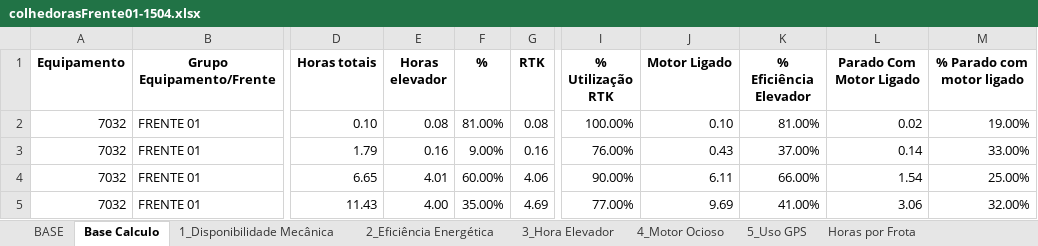
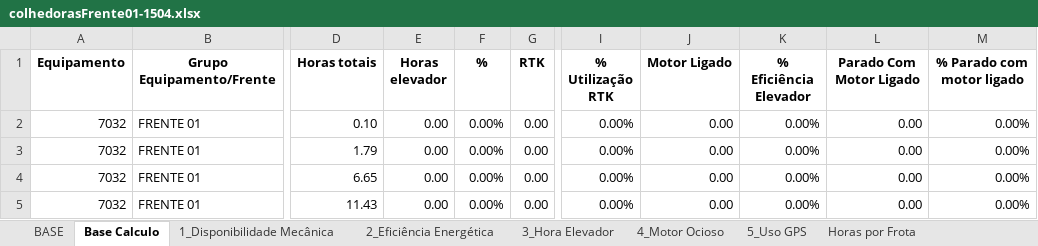
Before and after one commit to pro-gilliardaraujo/processamentoexcel, an Excel workbook: output/colhedorasFrente01-1504.xlsx, sheet Base Calculo, drawn as a sheet; only a part is shown, gaps mark what is left out; values as stored, in another font and other column widths than the file's, no borders; the diff covers the shown part only; the diff names each change by its address in the sheet, - before the commit and + after, or states it on an @@ line.

Commit message:
fix: corrige processamento da coluna 'Parada com Motor Ligado' para usar a coluna AD existente

```diff
--- a/output/colhedorasFrente01-1504.xlsx (sheet Base Calculo)
+++ b/output/colhedorasFrente01-1504.xlsx (sheet Base Calculo)
-E2 (Horas elevador): 0.08
+E2 (Horas elevador): 0.00
-F2 (%): 81.00%
+F2 (%): 0.00%
-G2 (RTK): 0.08
+G2 (RTK): 0.00
-I2 (% Utilização RTK): 100.00%
+I2 (% Utilização RTK): 0.00%
-J2 (Motor Ligado): 0.10
+J2 (Motor Ligado): 0.00
-K2 (% Eficiência Elevador): 81.00%
+K2 (% Eficiência Elevador): 0.00%
-L2 (Parado Com Motor Ligado): 0.02
+L2 (Parado Com Motor Ligado): 0.00
-M2 (% Parado com motor ligado): 19.00%
+M2 (% Parado com motor ligado): 0.00%
-E3 (Horas elevador): 0.16
+E3 (Horas elevador): 0.00
-F3 (%): 9.00%
+F3 (%): 0.00%
-G3 (RTK): 0.16
+G3 (RTK): 0.00
-I3 (% Utilização RTK): 76.00%
+I3 (% Utilização RTK): 0.00%
-J3 (Motor Ligado): 0.43
+J3 (Motor Ligado): 0.00
-K3 (% Eficiência Elevador): 37.00%
+K3 (% Eficiência Elevador): 0.00%
-L3 (Parado Com Motor Ligado): 0.14
+L3 (Parado Com Motor Ligado): 0.00
-M3 (% Parado com motor ligado): 33.00%
+M3 (% Parado com motor ligado): 0.00%
-E4 (Horas elevador): 4.01
+E4 (Horas elevador): 0.00
-F4 (%): 60.00%
+F4 (%): 0.00%
-G4 (RTK): 4.06
+G4 (RTK): 0.00
-I4 (% Utilização RTK): 90.00%
+I4 (% Utilização RTK): 0.00%
-J4 (Motor Ligado): 6.11
+J4 (Motor Ligado): 0.00
-K4 (% Eficiência Elevador): 66.00%
+K4 (% Eficiência Elevador): 0.00%
-L4 (Parado Com Motor Ligado): 1.54
+L4 (Parado Com Motor Ligado): 0.00
-M4 (% Parado com motor ligado): 25.00%
+M4 (% Parado com motor ligado): 0.00%
-E5 (Horas elevador): 4.00
+E5 (Horas elevador): 0.00
-F5 (%): 35.00%
+F5 (%): 0.00%
-G5 (RTK): 4.69
+G5 (RTK): 0.00
-I5 (% Utilização RTK): 77.00%
+I5 (% Utilização RTK): 0.00%
-J5 (Motor Ligado): 9.69
+J5 (Motor Ligado): 0.00
-K5 (% Eficiência Elevador): 41.00%
+K5 (% Eficiência Elevador): 0.00%
-L5 (Parado Com Motor Ligado): 3.06
+L5 (Parado Com Motor Ligado): 0.00
-M5 (% Parado com motor ligado): 32.00%
+M5 (% Parado com motor ligado): 0.00%
```
Also changed, not shown: 27 edited cells elsewhere in this sheet, sheet BASE, sheet 4_Motor Ocioso, sheet 3_Hora Elevador, sheet 2_Eficiência Energética, sheet 5_Uso GPS, output/colhedorasFrente03-1504.xlsx, output/colhedorasFrente04-1504.xlsx, 1 other file.
